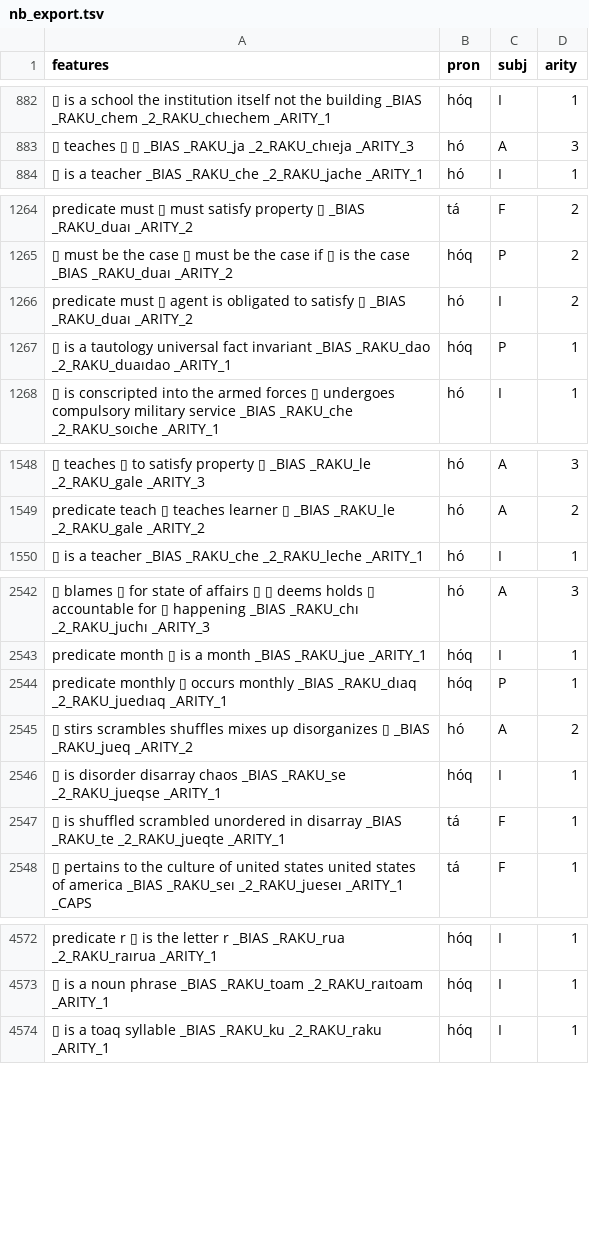
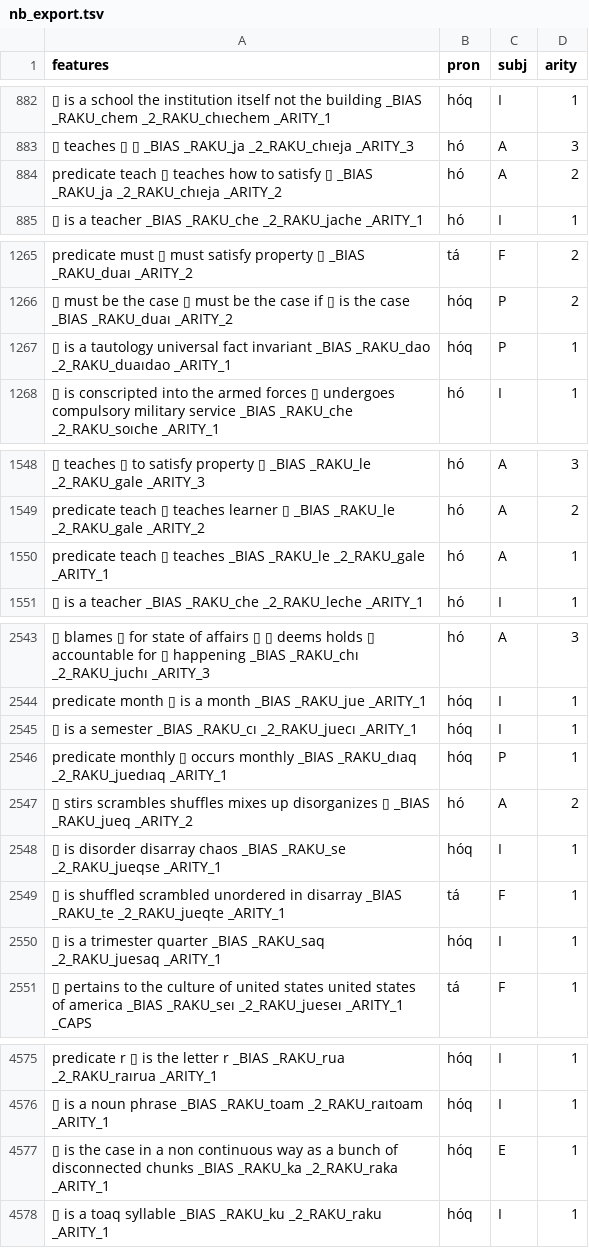
Before and after one commit to mi2ebi/soakue, a TSV file: data/nb_export.tsv, drawn as a sheet; only a part is shown, gaps mark what is left out; removed rows and columns are numbered as before the commit, all else as after; the diff names each change by its address in the sheet, - before the commit and + after, or states it on an @@ line.

```diff
--- a/data/nb_export.tsv
+++ b/data/nb_export.tsv
+row 884: predicate teach ▯ teaches how to satisfy ▯ _BIAS _RAKU_ja _2_RAKU_chıeja _ARITY_2 | hó | A | 2
-row 1266: predicate must ▯ agent is obligated to satisfy ▯ _BIAS _RAKU_duaı _ARITY_2 | hó | I | 2
+row 1550: predicate teach ▯ teaches _BIAS _RAKU_le _2_RAKU_gale _ARITY_1 | hó | A | 1
+row 2545: ▯ is a semester _BIAS _RAKU_cı _2_RAKU_juecı _ARITY_1 | hóq | I | 1
+row 2550: ▯ is a trimester quarter _BIAS _RAKU_saq _2_RAKU_juesaq _ARITY_1 | hóq | I | 1
+row 4577: ▯ is the case in a non continuous way as a bunch of disconnected chunks _BIAS _RAKU_ka _2_RAKU_raka _ARITY_1 | hóq | E | 1
```
Also changed, not shown: 4 other files.
